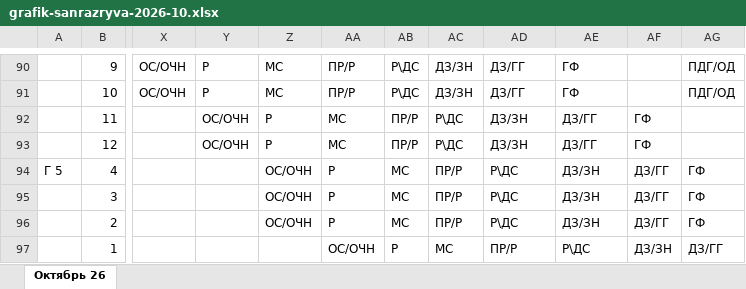
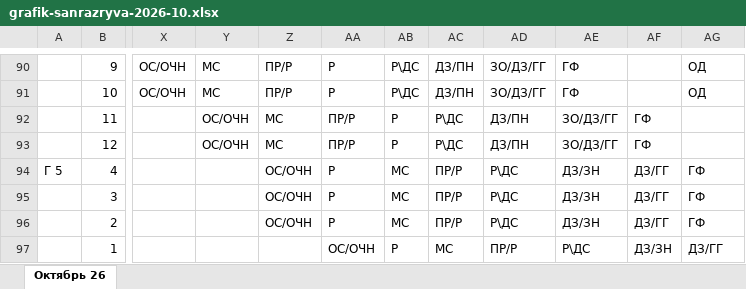
Before and after one commit to alibeksailaubaev-cmd/Periscope-2.0, an Excel workbook: data/grafik-sanrazryva-2026-10.xlsx, sheet Октябрь 26, drawn as a sheet; only a part is shown, gaps mark what is left out; values as stored, in another font and other column widths than the file's, no cell formats; the diff covers the shown part only; the diff names each change by its address in the sheet, - before the commit and + after, or states it on an @@ line.

```diff
--- a/data/grafik-sanrazryva-2026-10.xlsx (sheet Октябрь 26)
+++ b/data/grafik-sanrazryva-2026-10.xlsx (sheet Октябрь 26)
-Y90:Y91: Р
+Y90:Y91: МС
-Z90:Z91: МС
+Z90:Z91: ПР/Р
-AA90:AA91: ПР/Р
+AA90:AA91: Р
-AC90:AC91: ДЗ/ЗН
+AC90:AC91: ДЗ/ПН
-AD90:AD91: ДЗ/ГГ
+AD90:AD91: ЗО/ДЗ/ГГ
-AG90:AG91: ПДГ/ОД
+AG90:AG91: ОД
-Z92:Z93: Р
+Z92:Z93: МС
-AA92:AA93: МС
+AA92:AA93: ПР/Р
-AB92:AB93: ПР/Р
+AB92:AB93: Р
-AD92:AD93: ДЗ/ЗН
+AD92:AD93: ДЗ/ПН
-AE92:AE93: ДЗ/ГГ
+AE92:AE93: ЗО/ДЗ/ГГ
```
Also changed, not shown: 51 added rows, 51 removed rows and 106 edited cells elsewhere in this sheet, cell formats, 4 other files.
